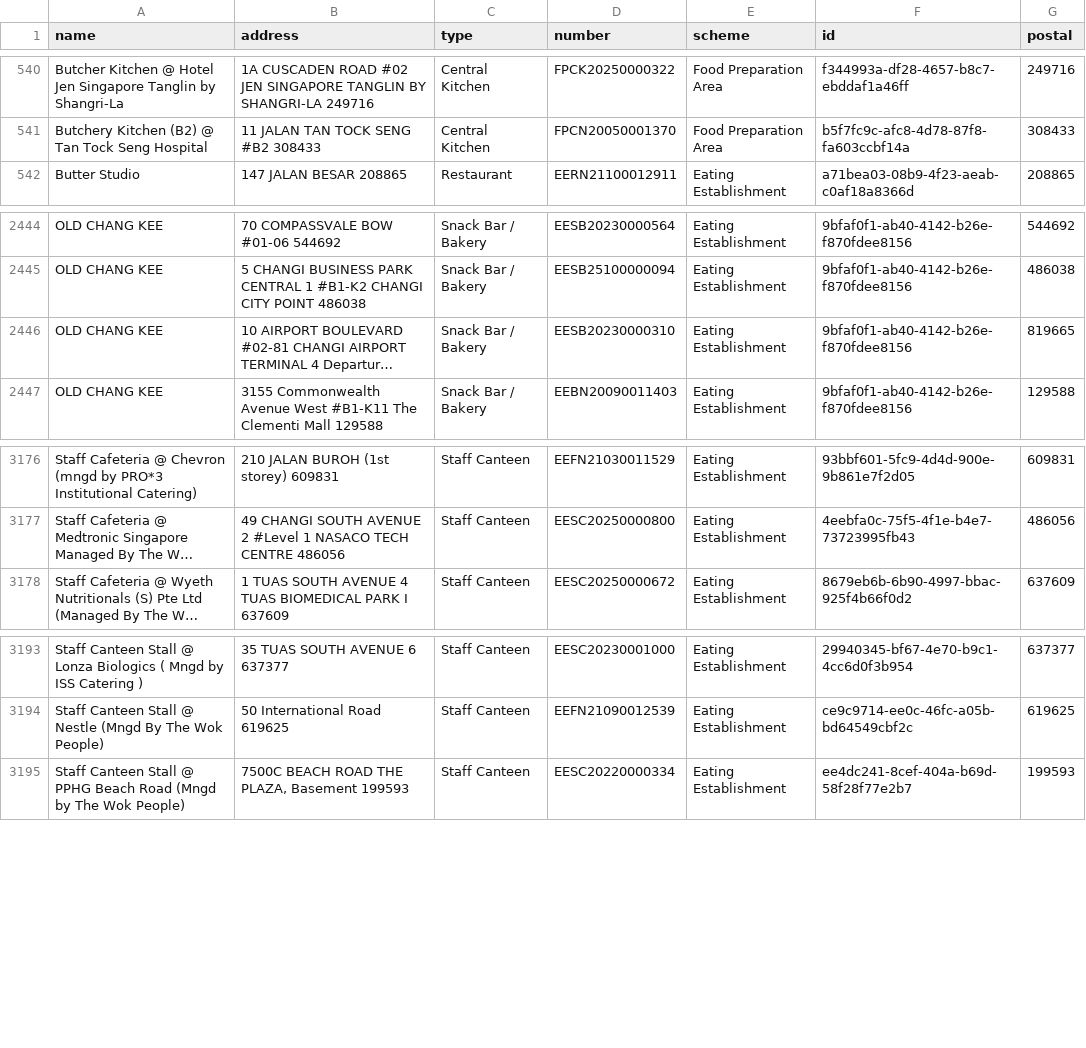
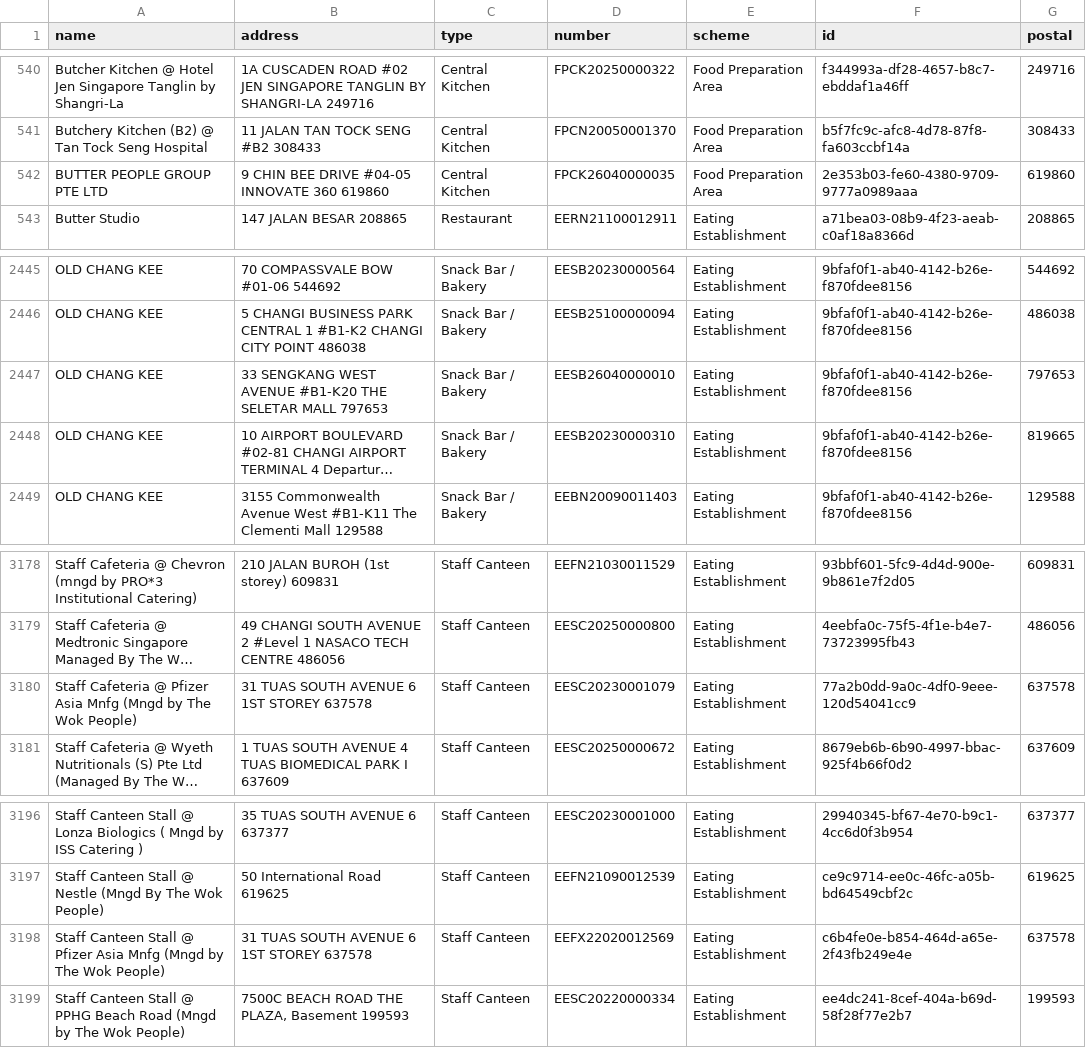
Before and after one commit to zootato/singapore-halal-establishments, a CSV file: halal_establishments.csv, drawn as a sheet; only a part is shown, gaps mark what is left out; long unchanged cells end in …; the diff names each change by its address in the sheet, - before the commit and + after, or states it on an @@ line.

```diff
--- a/halal_establishments.csv
+++ b/halal_establishments.csv
+row 542: BUTTER PEOPLE GROUP PTE LTD | 9 CHIN BEE DRIVE #04-05 INNOVATE 360 619860 | Central Kitchen | FPCK26040000035 | Food Preparation Area | 2e353b03-fe60-4380-9709-9777a0989aaa | 619860
+row 2447: OLD CHANG KEE | 33 SENGKANG WEST AVENUE #B1-K20 THE SELETAR MALL 797653 | Snack Bar / Bakery | EESB26040000010 | Eating Establishment | 9bfaf0f1-ab40-4142-b26e-f870fdee8156 | 797653
+row 3180: Staff Cafeteria @ Pfizer Asia Mnfg (Mngd by The Wok People) | 31 TUAS SOUTH AVENUE 6 1ST STOREY 637578 | Staff Canteen | EESC20230001079 | Eating Establishment | 77a2b0dd-9a0c-4df0-9eee-120d54041cc9 | 637578
+row 3198: Staff Canteen Stall @ Pfizer Asia Mnfg (Mngd by The Wok People) | 31 TUAS SOUTH AVENUE 6 1ST STOREY 637578 | Staff Canteen | EEFX22020012569 | Eating Establishment | c6b4fe0e-b854-464d-a65e-2f43fb249e4e | 637578
```
Also changed, not shown: 3 other files.
